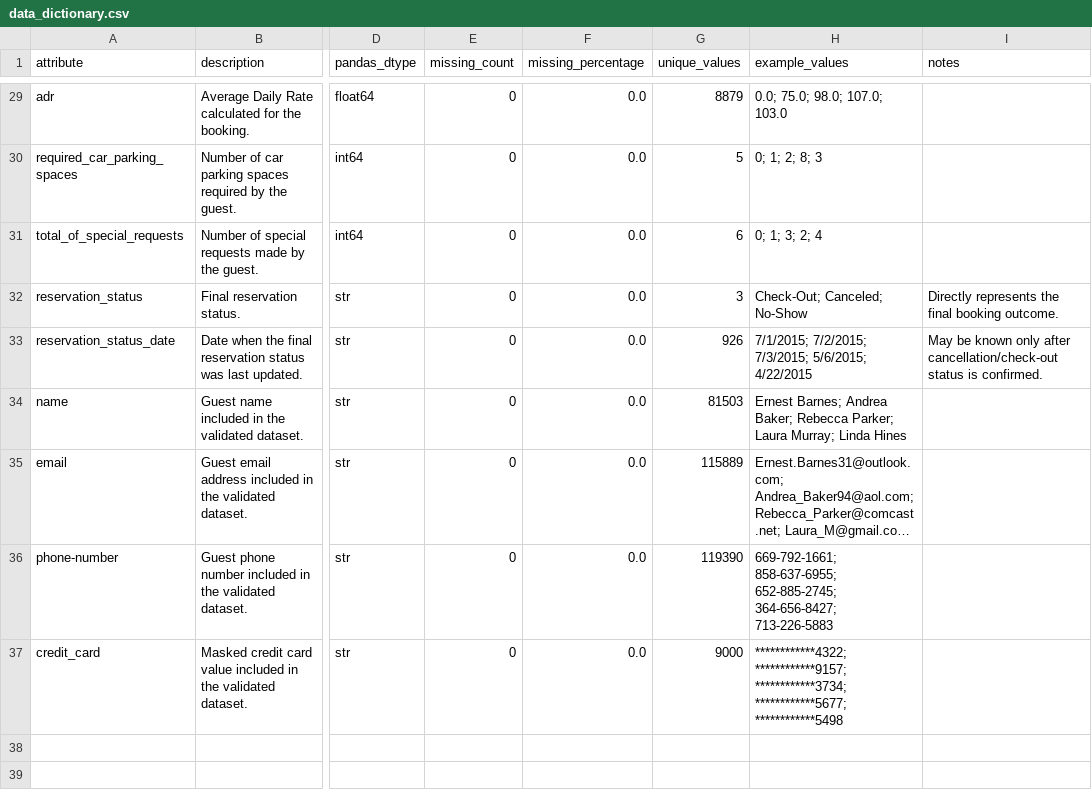
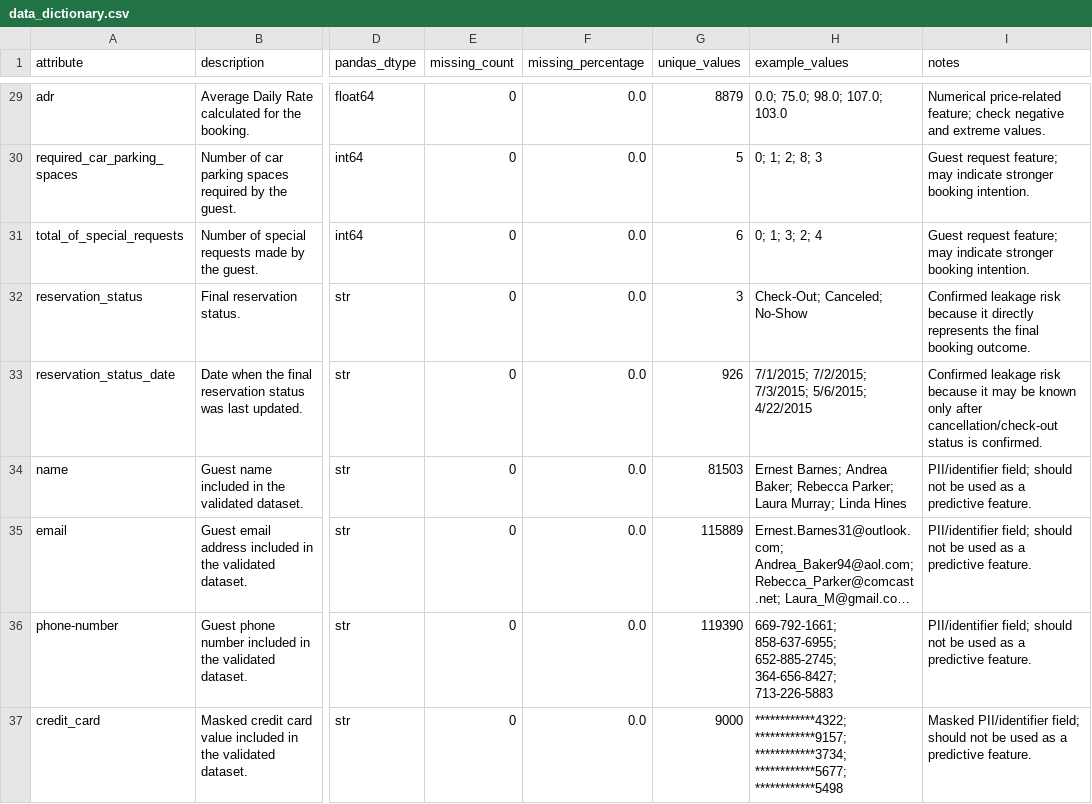
Before and after one commit to Manesha03/IT3051-FDM-Mini-Project-2026, a CSV file: 01_Dataset_Understanding/data_dictionary.csv, drawn as a sheet; only a part is shown, gaps mark what is left out; long unchanged cells end in …; the diff covers the shown part only; the diff names each change by its address in the sheet, - before the commit and + after, or states it on an @@ line.

```diff
--- a/01_Dataset_Understanding/data_dictionary.csv
+++ b/01_Dataset_Understanding/data_dictionary.csv
-I29 (notes): (empty)
+I29 (notes): Numerical price-related feature; check negative and extreme values.
-I30:I31 (notes): (empty)
+I30:I31 (notes): Guest request feature; may indicate stronger booking intention.
-I32 (notes): Directly represents the…
+I32 (notes): Confirmed leakage risk because it directly represents the…
-I33 (notes): May be known…
+I33 (notes): Confirmed leakage risk because it may be known…
-I34:I36 (notes): (empty)
+I34:I36 (notes): PII/identifier field; should not be used as a predictive feature.
-I37 (notes): (empty)
+I37 (notes): Masked PII/identifier field; should not be used as a predictive feature.
```
Also changed, not shown: 27 edited cells elsewhere in this file, 01_Dataset_Understanding/dataset_characteristics_summary.csv, 2 other files.
